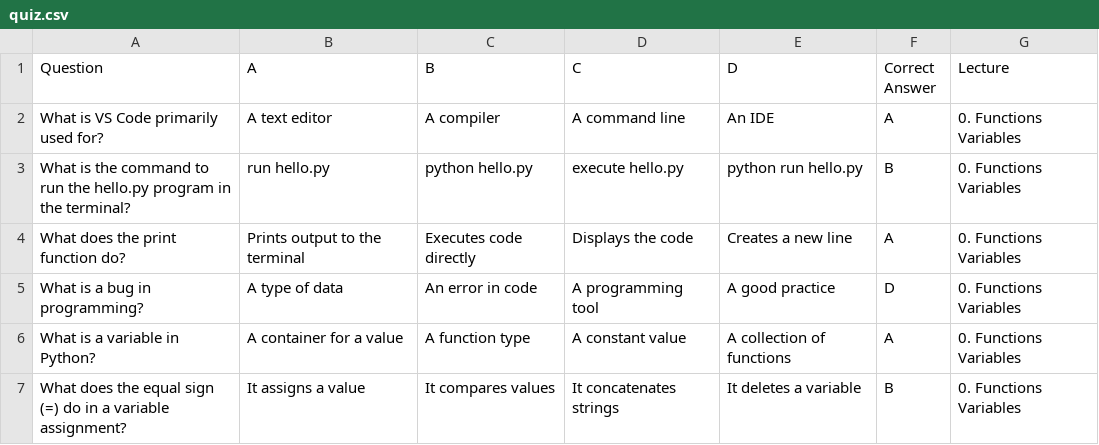
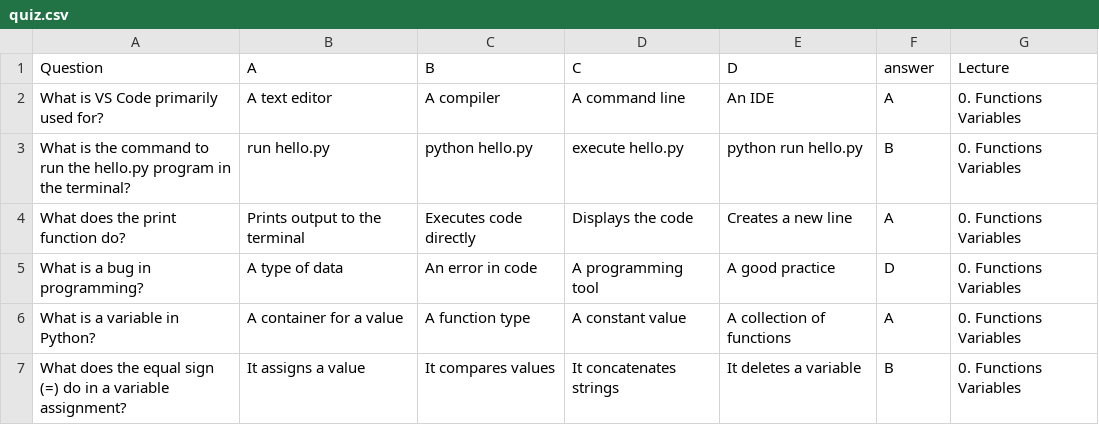
Before and after one commit to SylwiaTW/python_QUIZ, a CSV file: quiz.csv, drawn as a sheet; only a part is shown.

Commit message:
Update quiz.csv

```diff
--- a/quiz.csv
+++ b/quiz.csv
@@ -1,2 +1,2 @@
-Question;A;B;C;D;Correct Answer;Lecture
+Question;A;B;C;D;answer;Lecture
 What is VS Code primarily used for?;A text editor;A compiler;A command line;An IDE;A;0. Functions Variables
```
